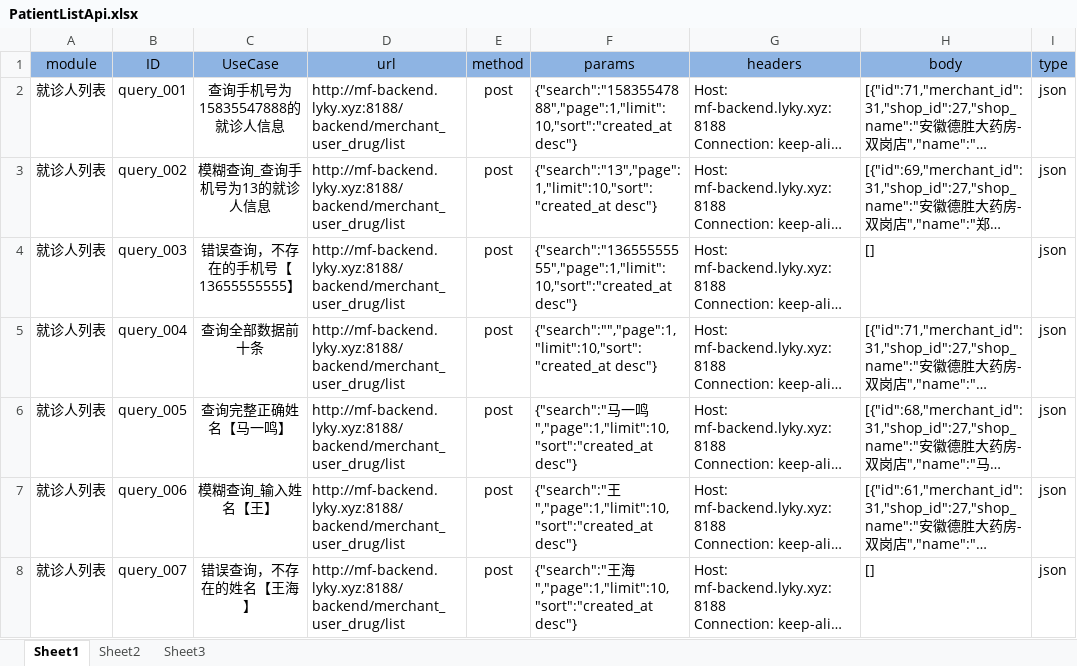
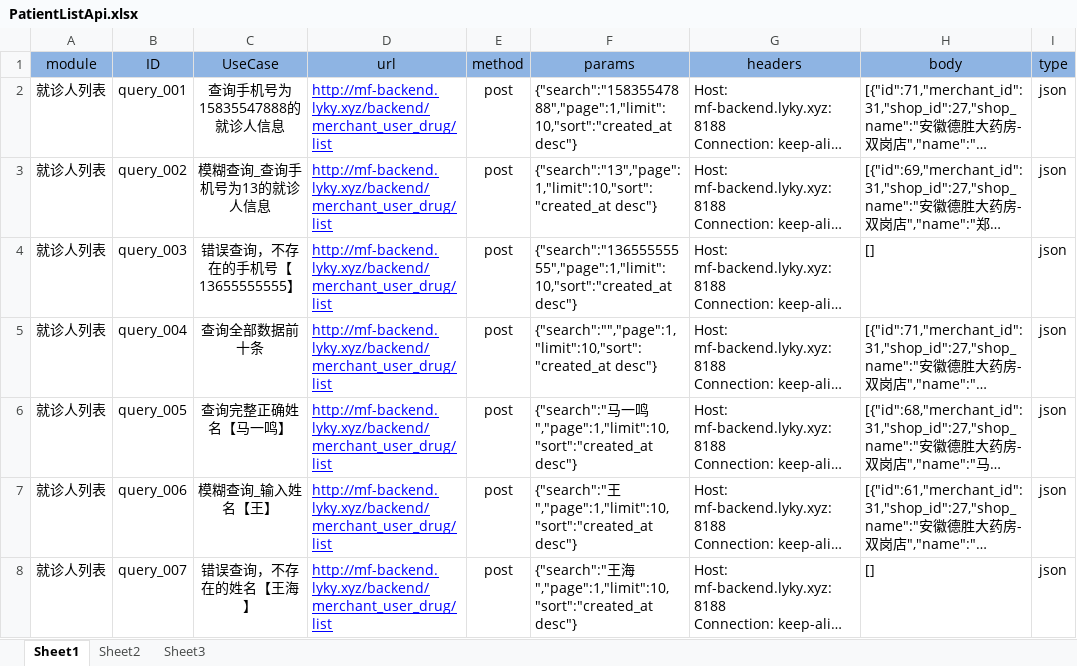
Before and after one commit to superwalker/autotestapi, an Excel workbook: database/PatientListApi.xlsx, sheet Sheet1, drawn as a sheet; only a part is shown; long unchanged cells end in …; values as stored, in another font and other column widths than the file's, no borders; the diff names each change by its address in the sheet, - before the commit and + after, or states it on an @@ line.

```diff
--- a/database/PatientListApi.xlsx (sheet Sheet1)
+++ b/database/PatientListApi.xlsx (sheet Sheet1)
-D2:D8 (url): http://mf-backend.lyky.xyz:8188/backend/merchant_user_drug/list
+D2:D8 (url): http://mf-backend.lyky.xyz/backend/merchant_user_drug/list
@@ D2:D8 underline: off → on, text colour: black → #0000FF @@
```
Also changed, not shown: report/excelReport/PatientListApi.xlsx, 4 other files.
